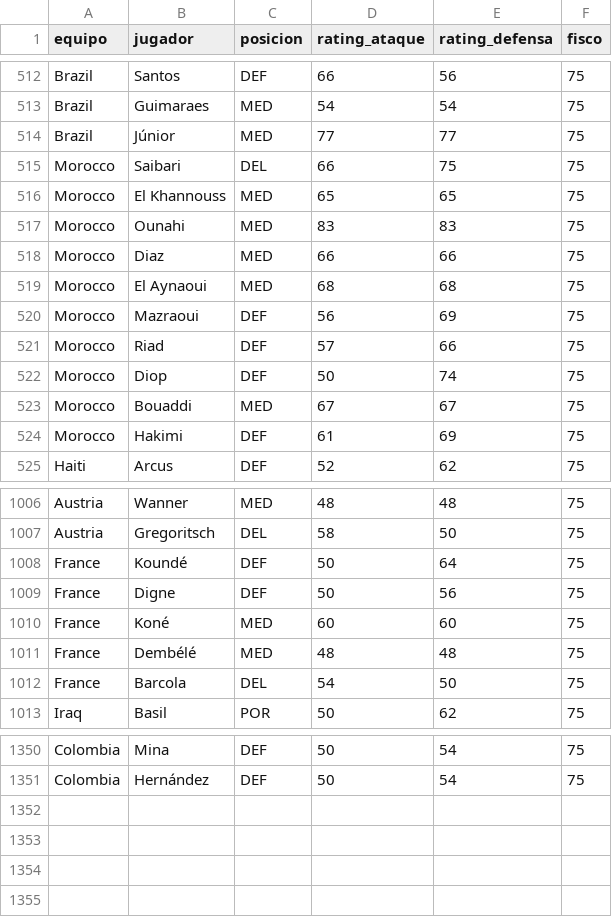
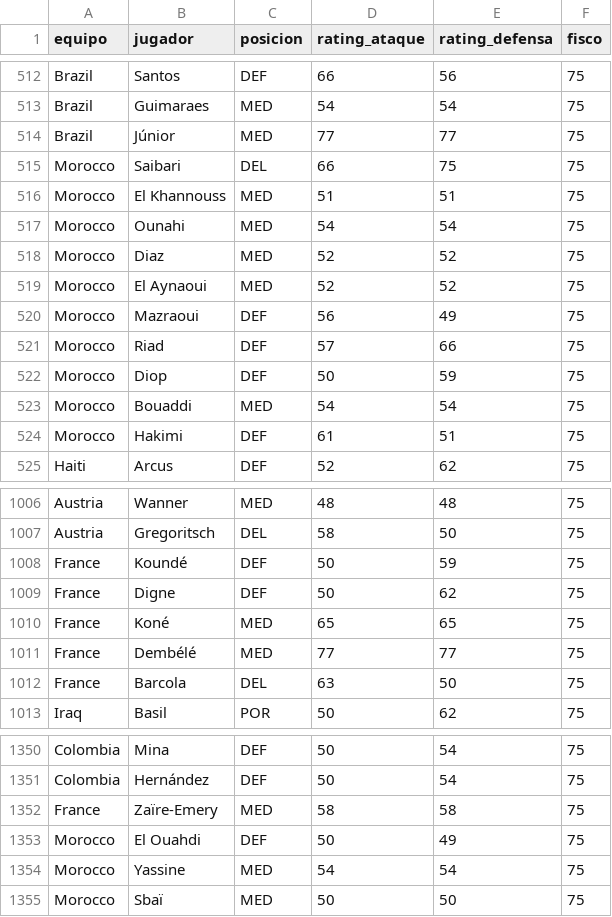
Before and after one commit to pepinosauriodmg-byte/Predecir-partidos, a CSV file: rendimiento_jugadores.csv, drawn as a sheet; only a part is shown, gaps mark what is left out; the diff covers the shown part only.

```diff
--- a/rendimiento_jugadores.csv
+++ b/rendimiento_jugadores.csv
@@ -515,11 +515,11 @@ Brazil,Júnior,MED,77,77,75
 Morocco,Saibari,DEL,66,75,75
-Morocco,El Khannouss,MED,65,65,75
-Morocco,Ounahi,MED,83,83,75
-Morocco,Diaz,MED,66,66,75
-Morocco,El Aynaoui,MED,68,68,75
-Morocco,Mazraoui,DEF,56,69,75
+Morocco,El Khannouss,MED,51,51,75
+Morocco,Ounahi,MED,54,54,75
+Morocco,Diaz,MED,52,52,75
+Morocco,El Aynaoui,MED,52,52,75
+Morocco,Mazraoui,DEF,56,49,75
 Morocco,Riad,DEF,57,66,75
-Morocco,Diop,DEF,50,74,75
-Morocco,Bouaddi,MED,67,67,75
-Morocco,Hakimi,DEF,61,69,75
+Morocco,Diop,DEF,50,59,75
+Morocco,Bouaddi,MED,54,54,75
+Morocco,Hakimi,DEF,61,51,75
 Haiti,Arcus,DEF,52,62,75
@@ -1007,7 +1007,7 @@ Austria,Wanner,MED,48,48,75
 Austria,Gregoritsch,DEL,58,50,75
-France,Koundé,DEF,50,64,75
-France,Digne,DEF,50,56,75
-France,Koné,MED,60,60,75
-France,Dembélé,MED,48,48,75
-France,Barcola,DEL,54,50,75
+France,Koundé,DEF,50,59,75
+France,Digne,DEF,50,62,75
+France,Koné,MED,65,65,75
+France,Dembélé,MED,77,77,75
+France,Barcola,DEL,63,50,75
 Iraq,Basil,POR,50,62,75
@@ -1351 +1351,5 @@ Colombia,Mina,DEF,50,54,75
 Colombia,Hernández,DEF,50,54,75
+France,Zaïre-Emery,MED,58,58,75
+Morocco,El Ouahdi,DEF,50,49,75
+Morocco,Yassine,MED,54,54,75
+Morocco,Sbaï,MED,50,50,75
```
Also changed, not shown: 17 edited cells elsewhere in this file, historial_con_elo.csv, partidos_manuales.csv, 2 other files.
